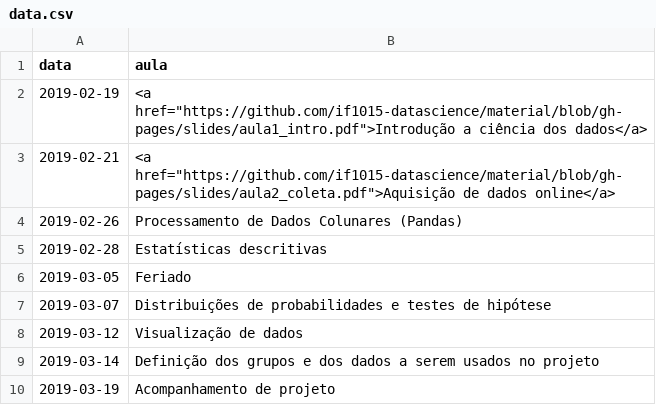
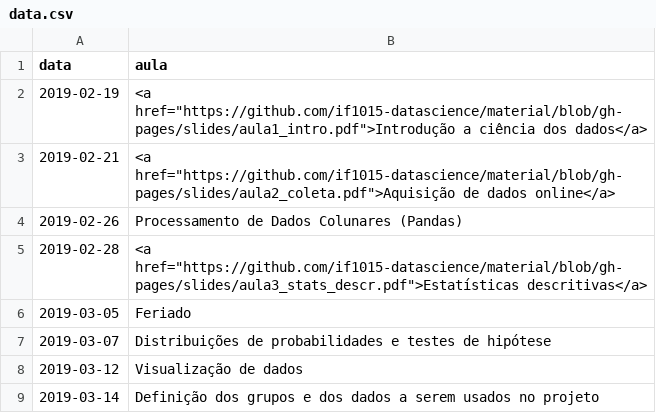
Before and after one commit to ProfLuciano/cd, a CSV file: pages/data.csv, drawn as a sheet; only a part is shown; the shorter side is filled out with more unchanged rows.

Commit message:
updating

```diff
--- a/pages/data.csv
+++ b/pages/data.csv
@@ -4,3 +4,3 @@ data,aula
 2019-02-26,Processamento de Dados Colunares (Pandas)
-2019-02-28,Estatísticas descritivas
+2019-02-28,<a href="https://github.com/if1015-datascience/material/blob/gh-pages/slides/aula3_stats_descr.pdf">Estatísticas descritivas</a>
 2019-03-05,Feriado
```
